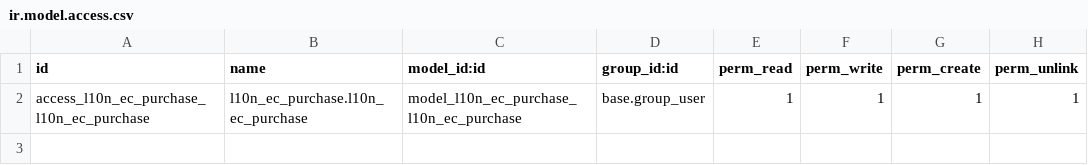
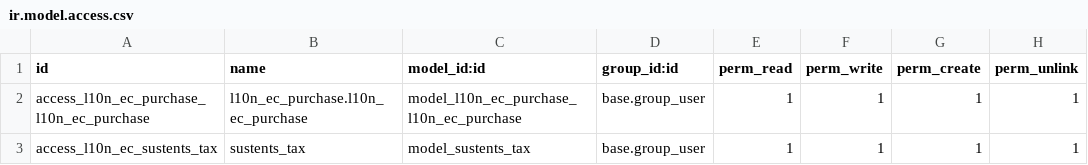
Before and after one commit to PabloValdivia/odoolec, a CSV file: l10n_ec_ats/security/ir.model.access.csv, drawn as a sheet.

```diff
--- a/l10n_ec_ats/security/ir.model.access.csv
+++ b/l10n_ec_ats/security/ir.model.access.csv
@@ -2 +2,2 @@ id,name,model_id:id,group_id:id,perm_read,perm_write,perm_create,perm_unlink
 access_l10n_ec_purchase_l10n_ec_purchase,l10n_ec_purchase.l10n_ec_purchase,model_l10n_ec_purchase_l10n_ec_purchase,base.group_user,1,1,1,1
+access_l10n_ec_sustents_tax,sustents_tax,model_sustents_tax,base.group_user,1,1,1,1
```
Also changed, not shown: 7 other files.
